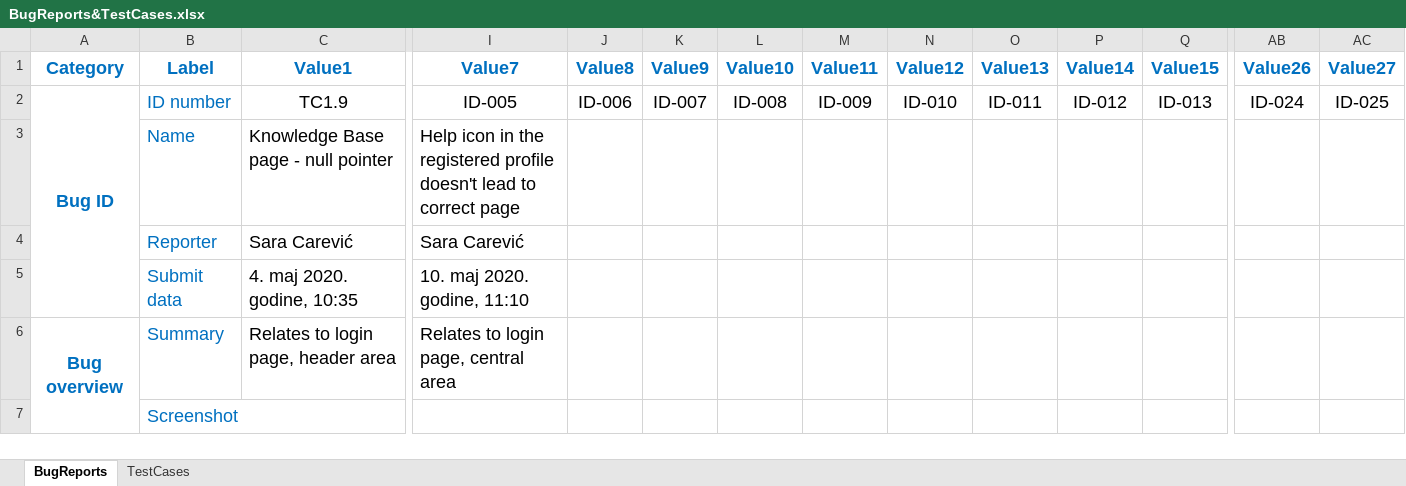
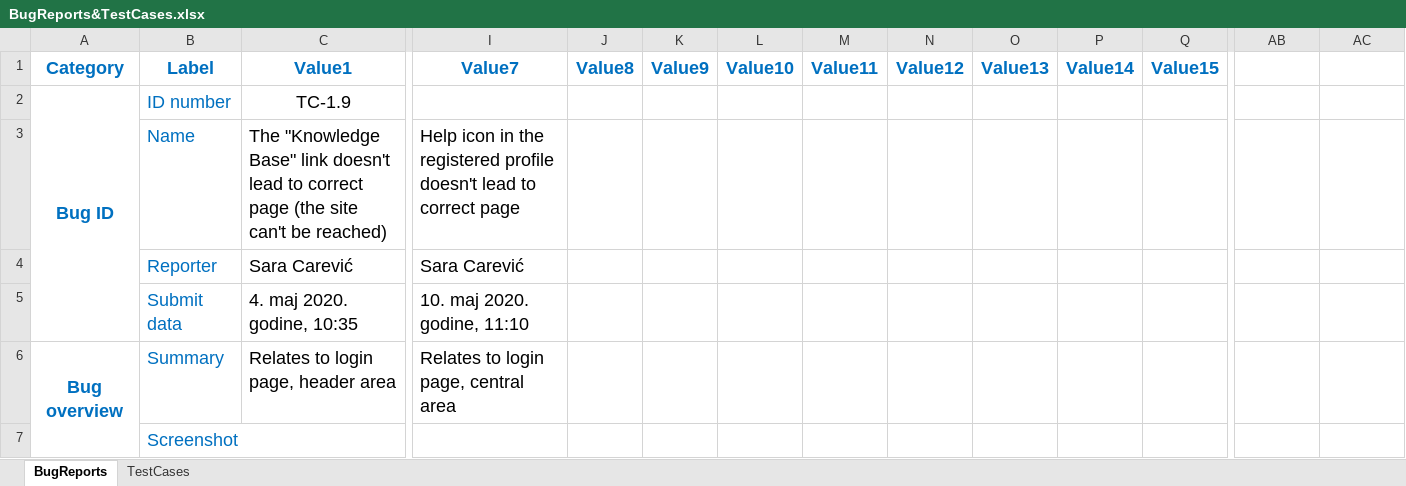
Before and after one commit to SaraCarevic/Project-2.0-Automation-Web-app-testing, an Excel workbook: BugReports&TestCases.xlsx, sheet BugReports, drawn as a sheet; only a part is shown, gaps mark what is left out; values as stored, in another font and other column widths than the file's, no borders; the diff covers the shown part only; the diff names each change by its address in the sheet, - before the commit and + after, or states it on an @@ line.

Commit message:
Bug report

```diff
--- a/BugReports&TestCases.xlsx (sheet BugReports)
+++ b/BugReports&TestCases.xlsx (sheet BugReports)
-AB1: Value26
+AB1: (empty)
-AC1: Value27
+AC1: (empty)
-C2 (Value1): TC1.9
+C2 (Value1): TC-1.9
-I2 (Value7): ID-005
+I2 (Value7): (empty)
-J2 (Value8): ID-006
+J2 (Value8): (empty)
-K2 (Value9): ID-007
+K2 (Value9): (empty)
-L2 (Value10): ID-008
+L2 (Value10): (empty)
-M2 (Value11): ID-009
+M2 (Value11): (empty)
-N2 (Value12): ID-010
+N2 (Value12): (empty)
-O2 (Value13): ID-011
+O2 (Value13): (empty)
-P2 (Value14): ID-012
+P2 (Value14): (empty)
-Q2 (Value15): ID-013
+Q2 (Value15): (empty)
-AB2: ID-024
+AB2: (empty)
-AC2: ID-025
+AC2: (empty)
-C3 (Value1): Knowledge Base page - null pointer
+C3 (Value1): The "Knowledge Base" link doesn't lead to correct page (the site can't be reached)
```
Also changed, not shown: 10 edited cells elsewhere in this sheet.
